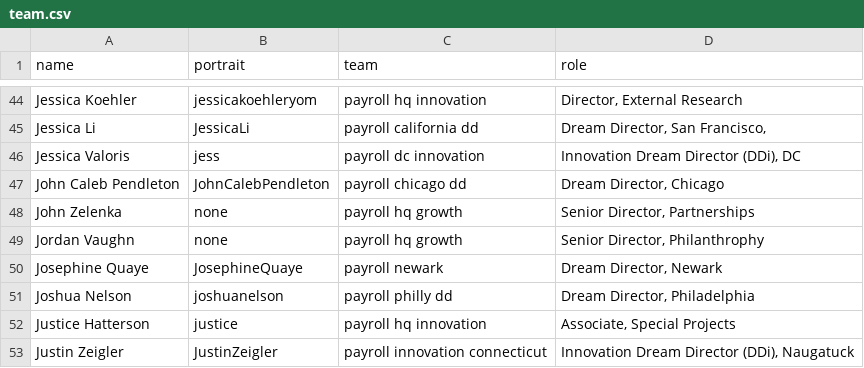
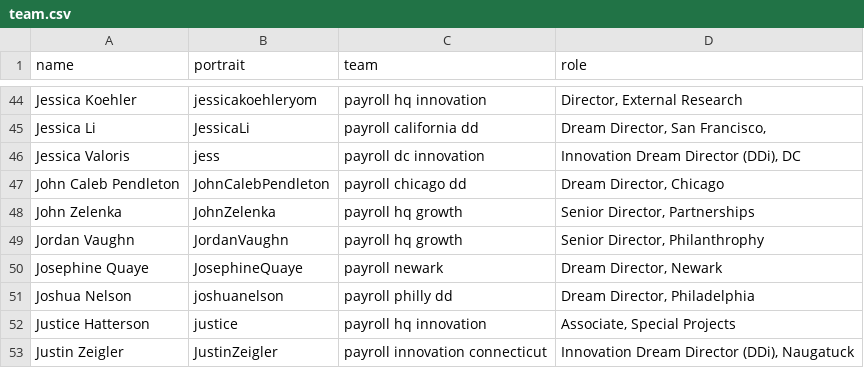
Before and after one commit to futureproject/futureproject.github.com, a CSV file: _data/team.csv, drawn as a sheet; only a part is shown, gaps mark what is left out.

Commit message:
Update team.csv

```diff
--- a/_data/team.csv
+++ b/_data/team.csv
@@ -47,4 +47,4 @@ Jessica Valoris,jess,payroll dc innovation,"Innovation Dream Director (DDi), DC"
 John Caleb Pendleton,JohnCalebPendleton,payroll chicago dd,"Dream Director, Chicago"
-John Zelenka,none,payroll hq growth,"Senior Director, Partnerships"
-Jordan Vaughn,none,payroll hq growth,"Senior Director, Philanthrophy"
+John Zelenka,JohnZelenka,payroll hq growth,"Senior Director, Partnerships"
+Jordan Vaughn,JordanVaughn,payroll hq growth,"Senior Director, Philanthrophy"
 Josephine Quaye,JosephineQuaye,payroll newark,"Dream Director, Newark "
```
